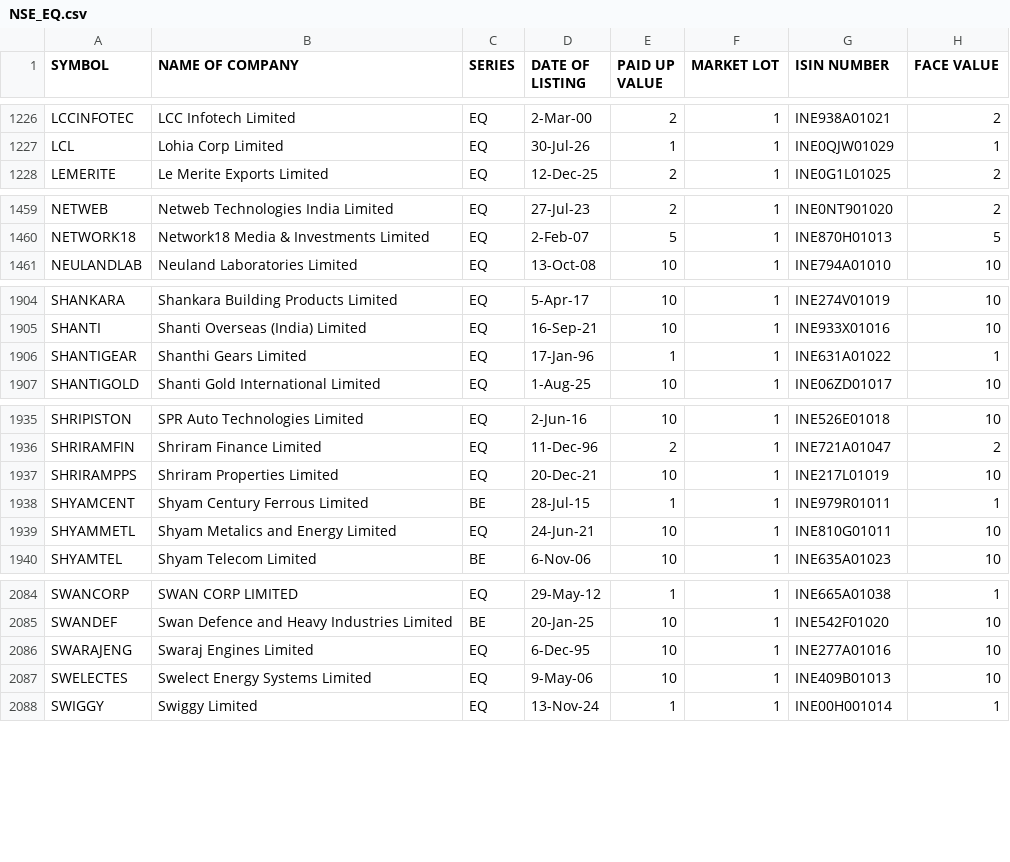
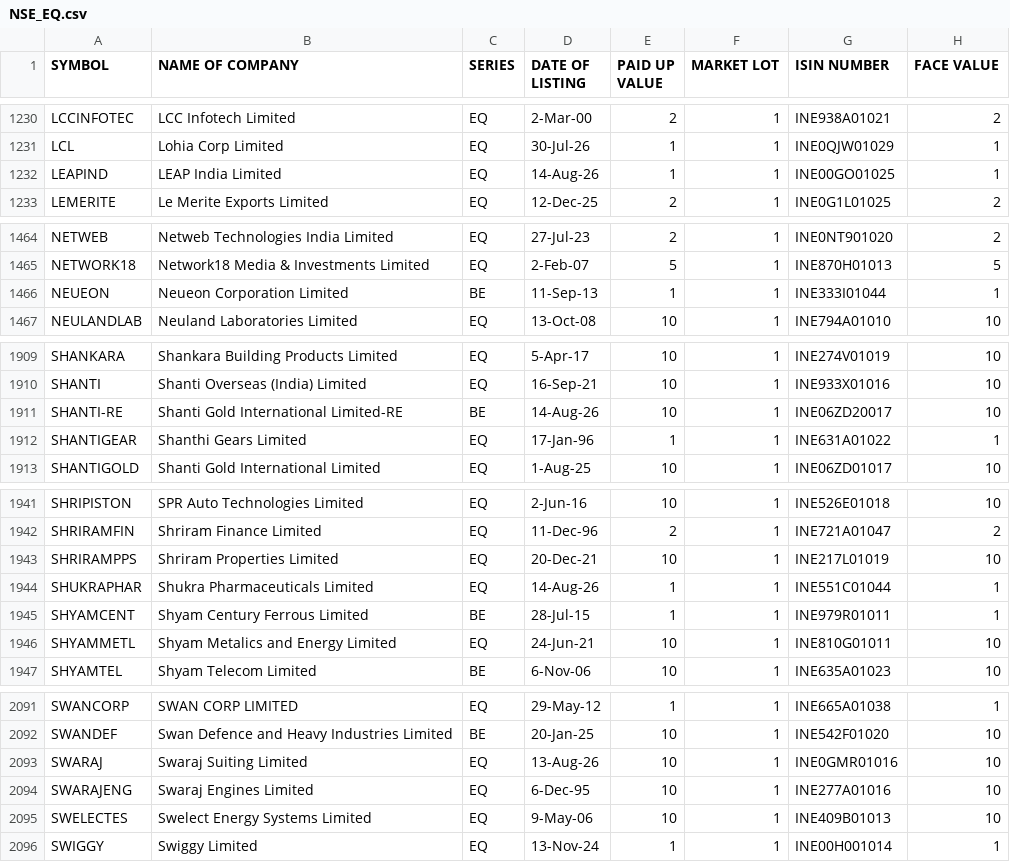
Before and after one commit to Pious1978/CoreUpgrade-forensic, a CSV file: NSE_EQ.csv, drawn as a sheet; only a part is shown, gaps mark what is left out; the diff covers the shown part only.

```diff
--- a/NSE_EQ.csv
+++ b/NSE_EQ.csv
@@ -1227,2 +1231,3 @@ LCCINFOTEC,LCC Infotech Limited,EQ,2-Mar-00,2,1,INE938A01021,2
 LCL,Lohia Corp Limited,EQ,30-Jul-26,1,1,INE0QJW01029,1
+LEAPIND,LEAP India Limited,EQ,14-Aug-26,1,1,INE00GO01025,1
 LEMERITE,Le Merite Exports Limited,EQ,12-Dec-25,2,1,INE0G1L01025,2
@@ -1460,2 +1465,3 @@ NETWEB,Netweb Technologies India Limited,EQ,27-Jul-23,2,1,INE0NT901020,2
 NETWORK18,Network18 Media & Investments Limited,EQ,2-Feb-07,5,1,INE870H01013,5
+NEUEON,Neueon Corporation Limited,BE,11-Sep-13,1,1,INE333I01044,1
 NEULANDLAB,Neuland Laboratories Limited,EQ,13-Oct-08,10,1,INE794A01010,10
@@ -1905,2 +1910,3 @@ SHANKARA,Shankara Building Products Limited,EQ,5-Apr-17,10,1,INE274V01019,10
 SHANTI,Shanti Overseas (India) Limited,EQ,16-Sep-21,10,1,INE933X01016,10
+SHANTI-RE,Shanti Gold International Limited-RE,BE,14-Aug-26,10,1,INE06ZD20017,10
 SHANTIGEAR,Shanthi Gears Limited,EQ,17-Jan-96,1,1,INE631A01022,1
@@ -1937,2 +1943,3 @@ SHRIRAMFIN,Shriram Finance Limited,EQ,11-Dec-96,2,1,INE721A01047,2
 SHRIRAMPPS,Shriram Properties Limited,EQ,20-Dec-21,10,1,INE217L01019,10
+SHUKRAPHAR,Shukra Pharmaceuticals Limited,EQ,14-Aug-26,1,1,INE551C01044,1
 SHYAMCENT,Shyam Century Ferrous Limited,BE,28-Jul-15,1,1,INE979R01011,1
@@ -2085,2 +2092,3 @@ SWANCORP,SWAN CORP LIMITED,EQ,29-May-12,1,1,INE665A01038,1
 SWANDEF,Swan Defence and Heavy Industries Limited,BE,20-Jan-25,10,1,INE542F01020,10
+SWARAJ,Swaraj Suiting Limited,EQ,13-Aug-26,10,1,INE0GMR01016,10
 SWARAJENG,Swaraj Engines Limited,EQ,6-Dec-95,10,1,INE277A01016,10
```
Also changed, not shown: 5 added rows, 1 removed row and 87 edited cells elsewhere in this file.
